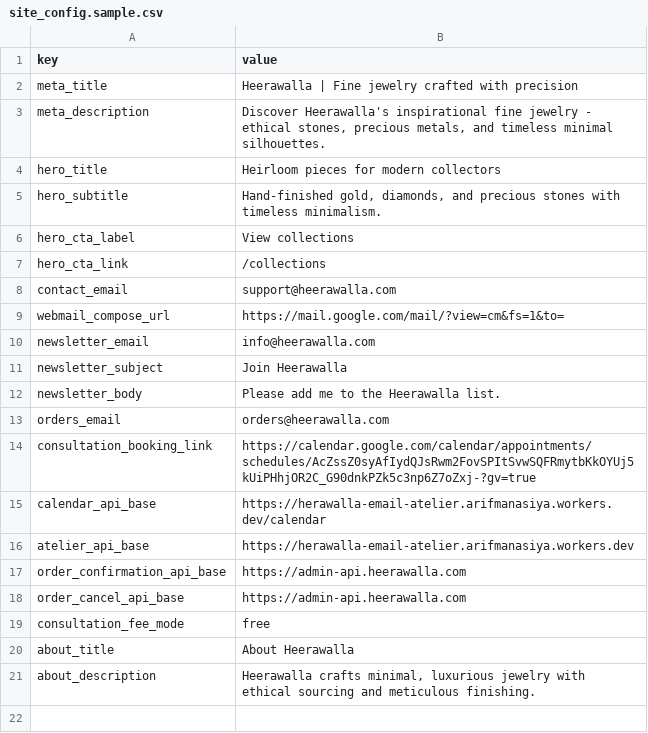
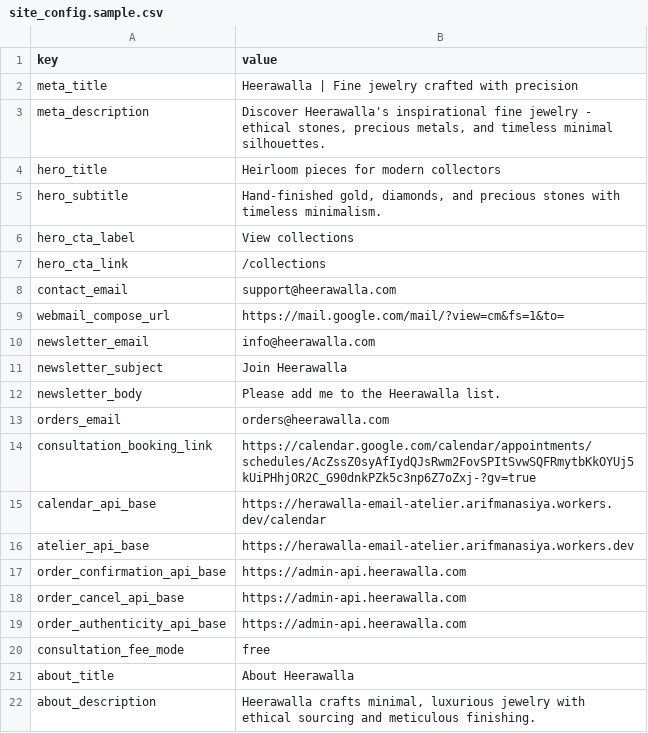
Before and after one commit to arifmanasiya/heerawalla, a CSV file: data/site_config.sample.csv, drawn as a sheet; the diff names each change by its address in the sheet, - before the commit and + after, or states it on an @@ line.

Commit message:
authenticity check

```diff
--- a/data/site_config.sample.csv
+++ b/data/site_config.sample.csv
+row 19: order_authenticity_api_base | https://admin-api.heerawalla.com
```
Also changed, not shown: 10 other files.
